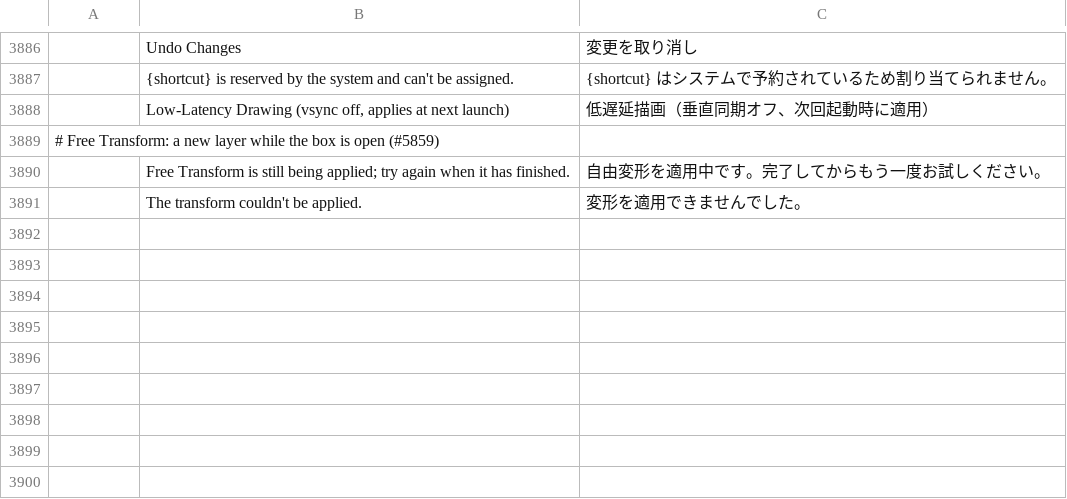
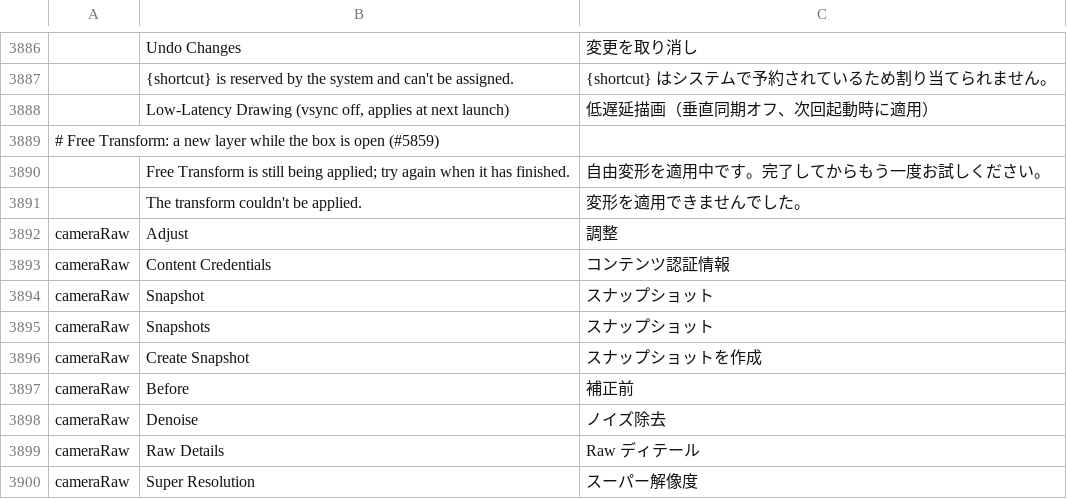
Before and after one commit to SonaliHar/photocraft, a TSV file: crates/ui-egui/src/i18n/ja.tsv, drawn as a sheet; only a part is shown, gaps mark what is left out; the diff names each change by its address in the sheet, - before the commit and + after, or states it on an @@ line.

```diff
--- a/crates/ui-egui/src/i18n/ja.tsv
+++ b/crates/ui-egui/src/i18n/ja.tsv
+row 3892: cameraRaw | Adjust | 調整
+row 3893: cameraRaw | Content Credentials | コンテンツ認証情報
+row 3894: cameraRaw | Snapshot | スナップショット
+row 3895: cameraRaw | Snapshots | スナップショット
+row 3896: cameraRaw | Create Snapshot | スナップショットを作成
+row 3897: cameraRaw | Before | 補正前
+row 3898: cameraRaw | Denoise | ノイズ除去
+row 3899: cameraRaw | Raw Details | Raw ディテール
+row 3900: cameraRaw | Super Resolution | スーパー解像度
```
Also changed, not shown: crates/ui-egui/src/i18n/el.tsv, crates/ui-egui/src/i18n/ru.tsv, 41 other files.
